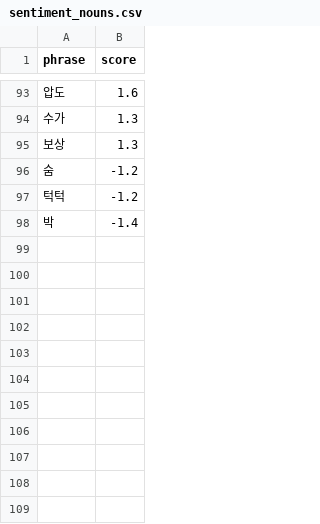
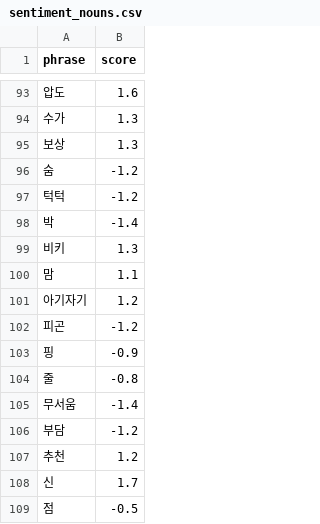
Before and after one commit to gayoonchoi/GradioNaverSentiment, a CSV file: dic/sentiment_nouns.csv, drawn as a sheet; only a part is shown, gaps mark what is left out.

```diff
--- a/dic/sentiment_nouns.csv
+++ b/dic/sentiment_nouns.csv
@@ -98 +98,12 @@ phrase,score
 박,-1.4
+비키,1.3
+맘,1.1
+아기자기,1.2
+피곤,-1.2
+핑,-0.9
+줄,-0.8
+무서움,-1.4
+부담,-1.2
+추천,1.2
+신,1.7
+점,-0.5
```
Also changed, not shown: dic/adjectives.csv, dic/amplifiers.csv, 5 other files.
